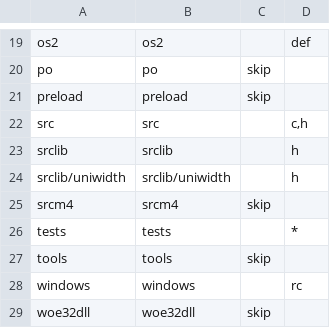
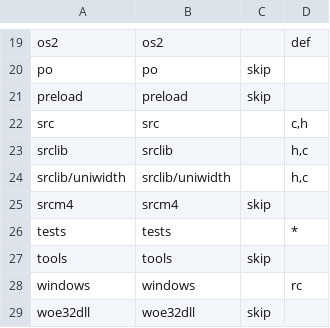
Before and after one commit to nextgis-borsch/lib_iconv, a CSV file: opt/folders.csv, drawn as a sheet; only a part is shown, gaps mark what is left out.

```diff
--- a/opt/folders.csv
+++ b/opt/folders.csv
@@ -22,4 +22,4 @@ preload,preload,skip,
 src,src,,"c,h"
-srclib,srclib,,h
-srclib/uniwidth,srclib/uniwidth,,h
+srclib,srclib,,"h,c"
+srclib/uniwidth,srclib/uniwidth,,"h,c"
 srcm4,srcm4,skip,
```
Also changed, not shown: 37 other files.
